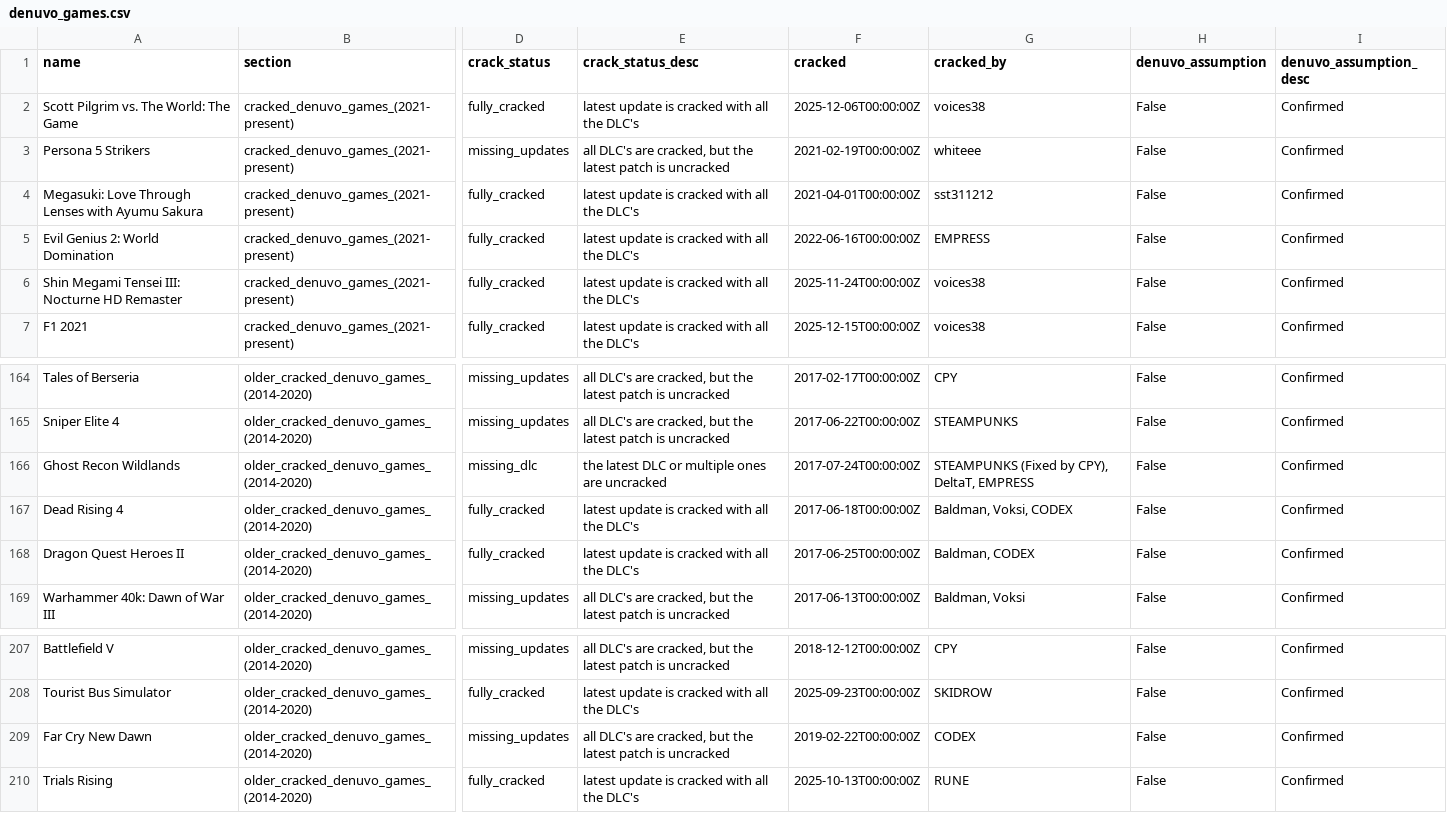
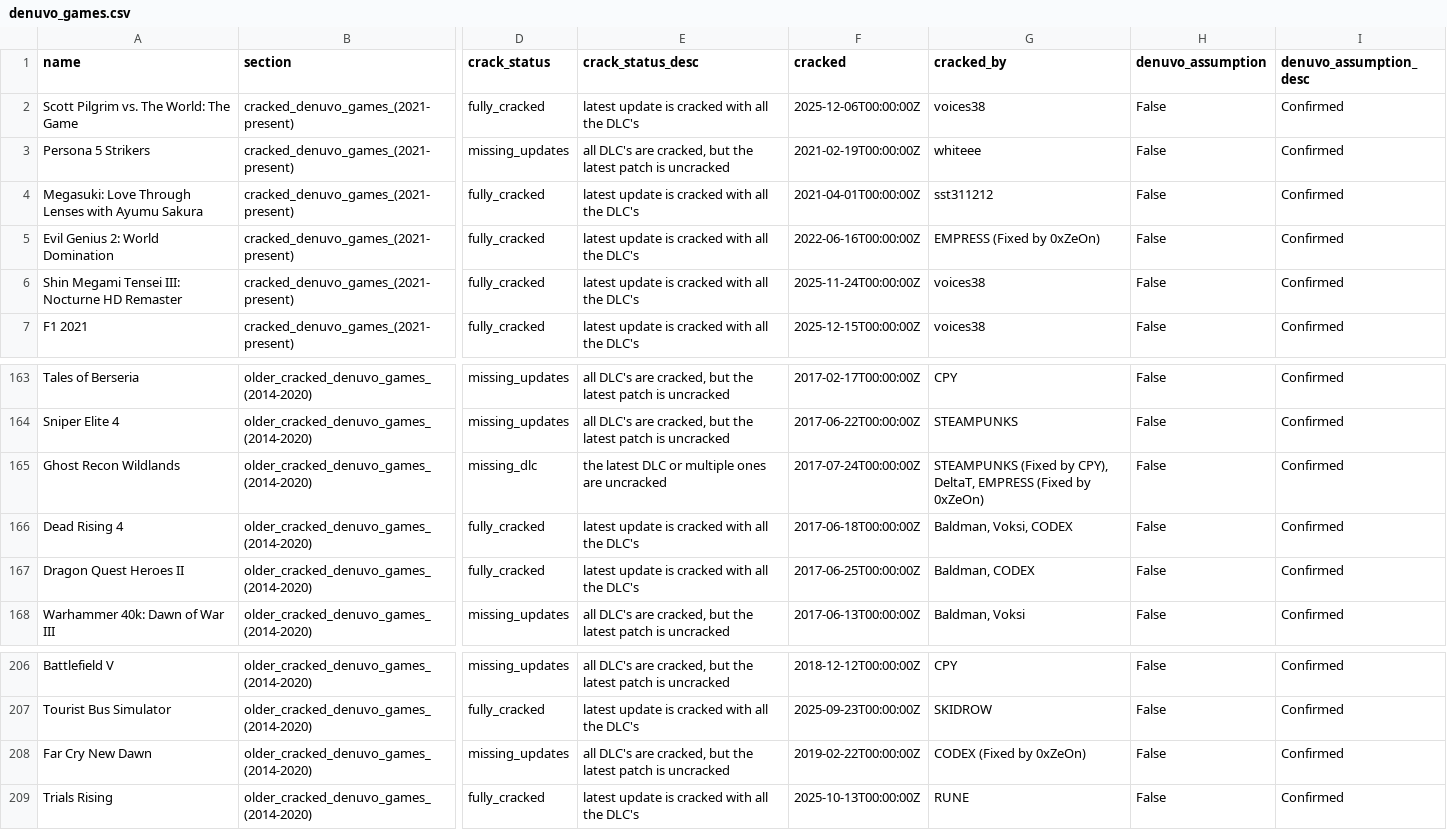
Before and after one commit to PorcoDio00033/denuvo-game-info, a CSV file: denuvo_games.csv, drawn as a sheet; only a part is shown, gaps mark what is left out; addresses are those after the commit; the diff covers the shown part only; the diff names each change by its address in the sheet, - before the commit and + after, or states it on an @@ line.

```diff
--- a/denuvo_games.csv
+++ b/denuvo_games.csv
-G5 (cracked_by): EMPRESS
+G5 (cracked_by): EMPRESS (Fixed by 0xZeOn)
-G165 (cracked_by): …DeltaT, EMPRESS
+G165 (cracked_by): …DeltaT, EMPRESS (Fixed by 0xZeOn)
-G208 (cracked_by): CODEX
+G208 (cracked_by): CODEX (Fixed by 0xZeOn)
```
Also changed, not shown: 1 removed row and 19 edited cells elsewhere in this file, 1 other file.
